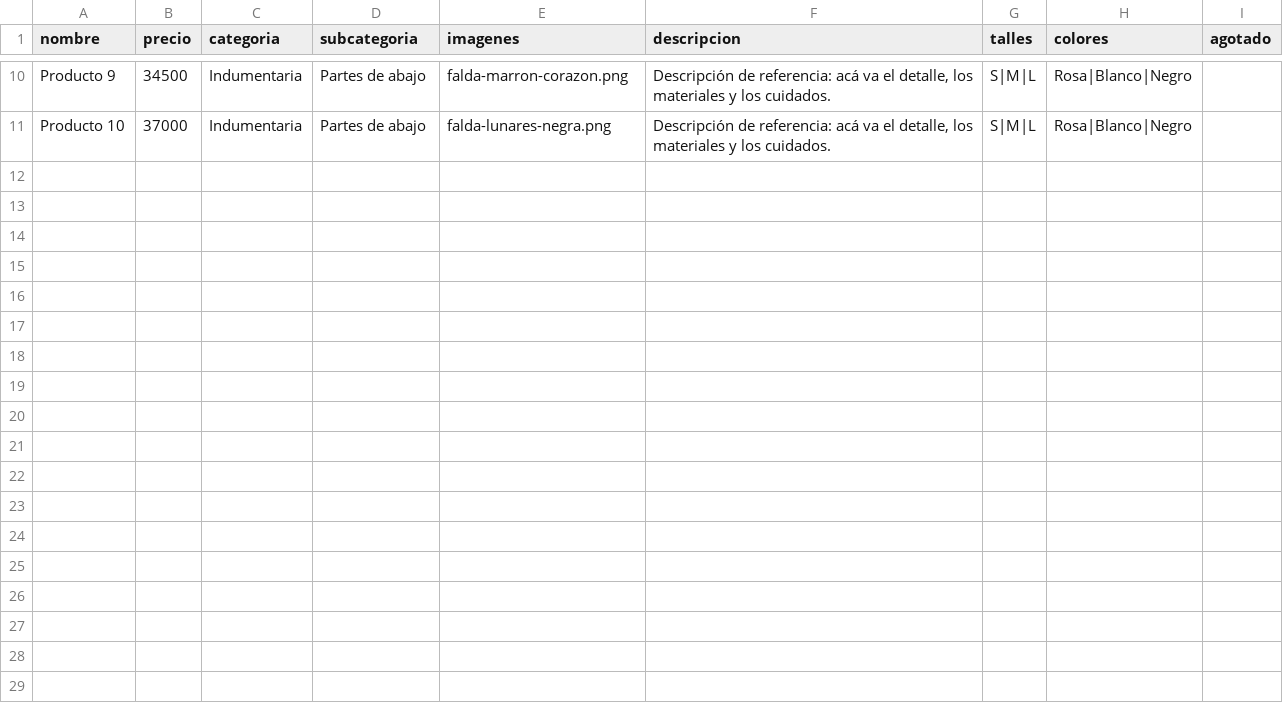
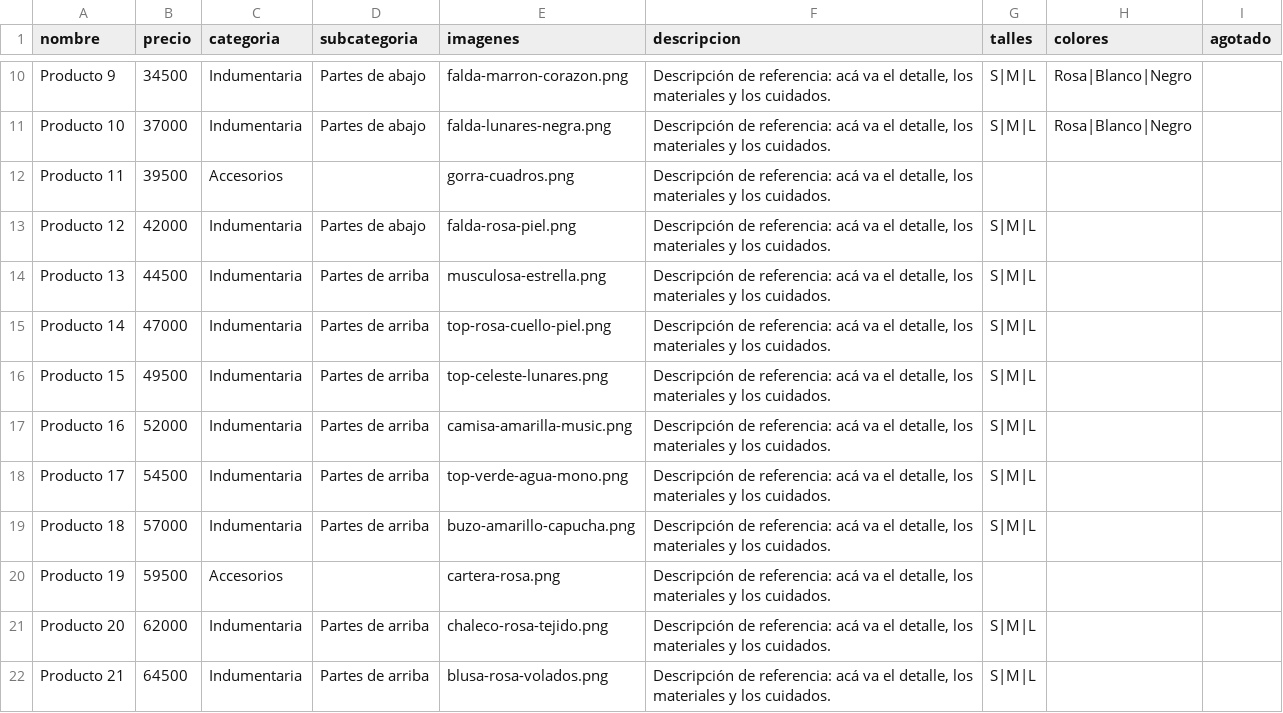
Before and after one commit to camimeuw/bunnyclub.ar, a CSV file: data/productos.csv, drawn as a sheet; only a part is shown, gaps mark what is left out.

```diff
--- a/data/productos.csv
+++ b/data/productos.csv
@@ -11 +11,12 @@ Producto 9,34500,Indumentaria,Partes de abajo,falda-marron-corazon.png,"Descripc
 Producto 10,37000,Indumentaria,Partes de abajo,falda-lunares-negra.png,"Descripción de referencia: acá va el detalle, los materiales y los cuidados.",S|M|L,Rosa|Blanco|Negro,
+Producto 11,39500,Accesorios,,gorra-cuadros.png,"Descripción de referencia: acá va el detalle, los materiales y los cuidados.",,,
+Producto 12,42000,Indumentaria,Partes de abajo,falda-rosa-piel.png,"Descripción de referencia: acá va el detalle, los materiales y los cuidados.",S|M|L,,
+Producto 13,44500,Indumentaria,Partes de arriba,musculosa-estrella.png,"Descripción de referencia: acá va el detalle, los materiales y los cuidados.",S|M|L,,
+Producto 14,47000,Indumentaria,Partes de arriba,top-rosa-cuello-piel.png,"Descripción de referencia: acá va el detalle, los materiales y los cuidados.",S|M|L,,
+Producto 15,49500,Indumentaria,Partes de arriba,top-celeste-lunares.png,"Descripción de referencia: acá va el detalle, los materiales y los cuidados.",S|M|L,,
+Producto 16,52000,Indumentaria,Partes de arriba,camisa-amarilla-music.png,"Descripción de referencia: acá va el detalle, los materiales y los cuidados.",S|M|L,,
+Producto 17,54500,Indumentaria,Partes de arriba,top-verde-agua-mono.png,"Descripción de referencia: acá va el detalle, los materiales y los cuidados.",S|M|L,,
+Producto 18,57000,Indumentaria,Partes de arriba,buzo-amarillo-capucha.png,"Descripción de referencia: acá va el detalle, los materiales y los cuidados.",S|M|L,,
+Producto 19,59500,Accesorios,,cartera-rosa.png,"Descripción de referencia: acá va el detalle, los materiales y los cuidados.",,,
+Producto 20,62000,Indumentaria,Partes de arriba,chaleco-rosa-tejido.png,"Descripción de referencia: acá va el detalle, los materiales y los cuidados.",S|M|L,,
+Producto 21,64500,Indumentaria,Partes de arriba,blusa-rosa-volados.png,"Descripción de referencia: acá va el detalle, los materiales y los cuidados.",S|M|L,,
```
Also changed, not shown: 13 other files.
